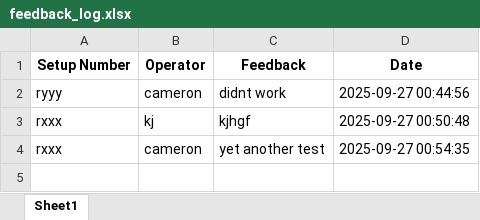
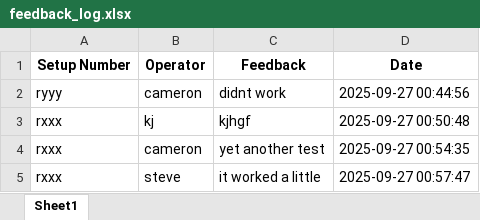
Before and after one commit to CMcPhe/defects-lookup, an Excel workbook: feedback_log.xlsx, sheet Sheet1, drawn as a sheet; values as stored, in another font and other column widths than the file's, no borders; the diff names each change by its address in the sheet, - before the commit and + after, or states it on an @@ line.

Commit message:
Update feedback log (2025-09-27T00:57:47.996202)

```diff
--- a/feedback_log.xlsx (sheet Sheet1)
+++ b/feedback_log.xlsx (sheet Sheet1)
+row 5: rxxx | steve | it worked a little | 2025-09-27 00:57:47
```
